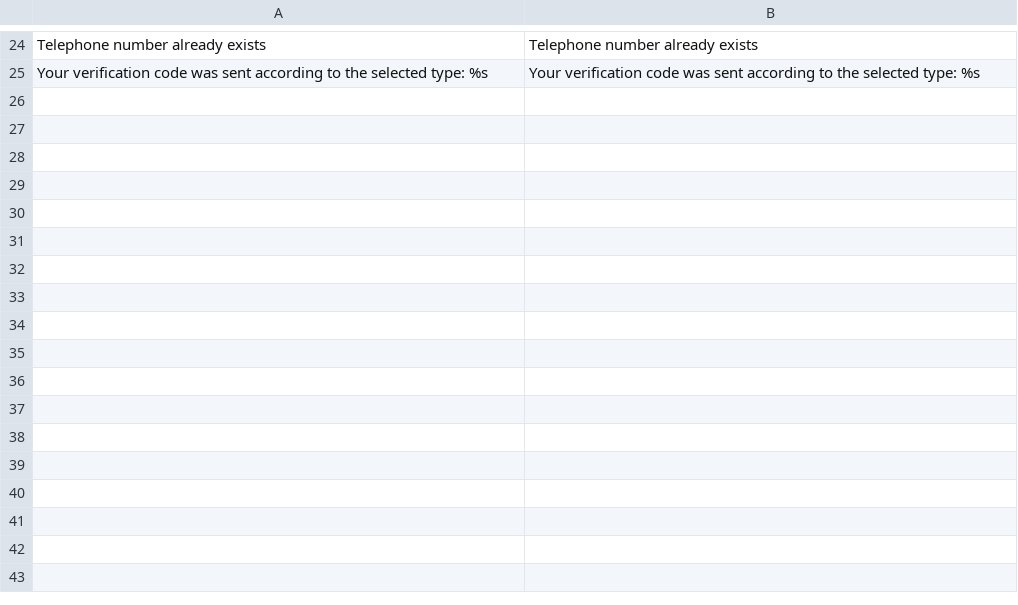
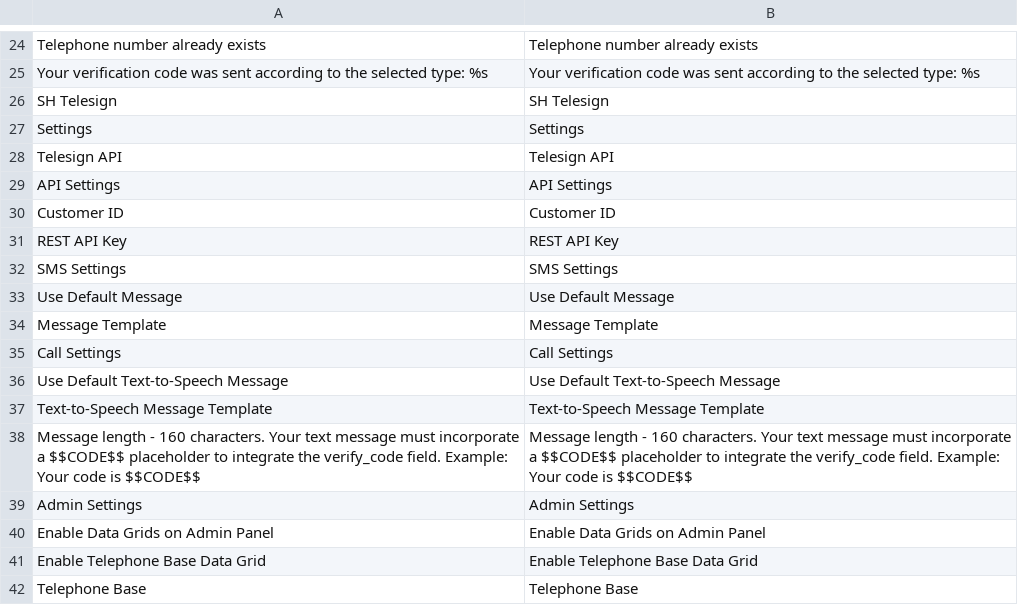
Before and after one commit to shimovolos/TS, a CSV file: app/locale/en_US/SH_Telesign.csv, drawn as a sheet; only a part is shown, gaps mark what is left out; the diff names each change by its address in the sheet, - before the commit and + after, or states it on an @@ line.

Commit message:
start admin grids

```diff
--- a/app/locale/en_US/SH_Telesign.csv
+++ b/app/locale/en_US/SH_Telesign.csv
+row 26: SH Telesign | SH Telesign
+row 27: Settings | Settings
+row 28: Telesign API | Telesign API
+row 29: API Settings | API Settings
+row 30: Customer ID | Customer ID
+row 31: REST API Key | REST API Key
+row 32: SMS Settings | SMS Settings
+row 33: Use Default Message | Use Default Message
+row 34: Message Template | Message Template
+row 35: Call Settings | Call Settings
+row 36: Use Default Text-to-Speech Message | Use Default Text-to-Speech Message
+row 37: Text-to-Speech Message Template | Text-to-Speech Message Template
+row 38: Message length - 160 characters. Your text message must incorporate a $$CODE$$ placeholder to integrate the verify_code field. Example: Your code is $$CODE$$ | Message length - 160 characters. Your text message must incorporate a $$CODE$$ placeholder to integrate the verify_code field. Example: Your code is $$CODE$$
+row 39: Admin Settings | Admin Settings
+row 40: Enable Data Grids on Admin Panel | Enable Data Grids on Admin Panel
+row 41: Enable Telephone Base Data Grid | Enable Telephone Base Data Grid
+row 42: Telephone Base | Telephone Base
```
Also changed, not shown: app/design/frontend/rwd/sh_telesign/locale/en_US/translate.csv, 13 other files.
